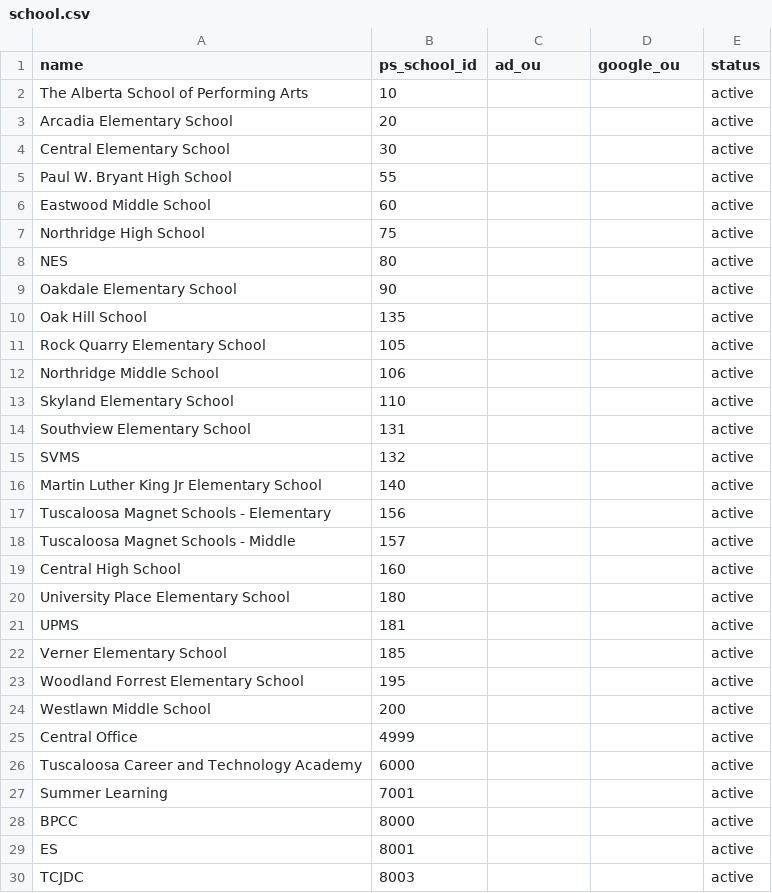
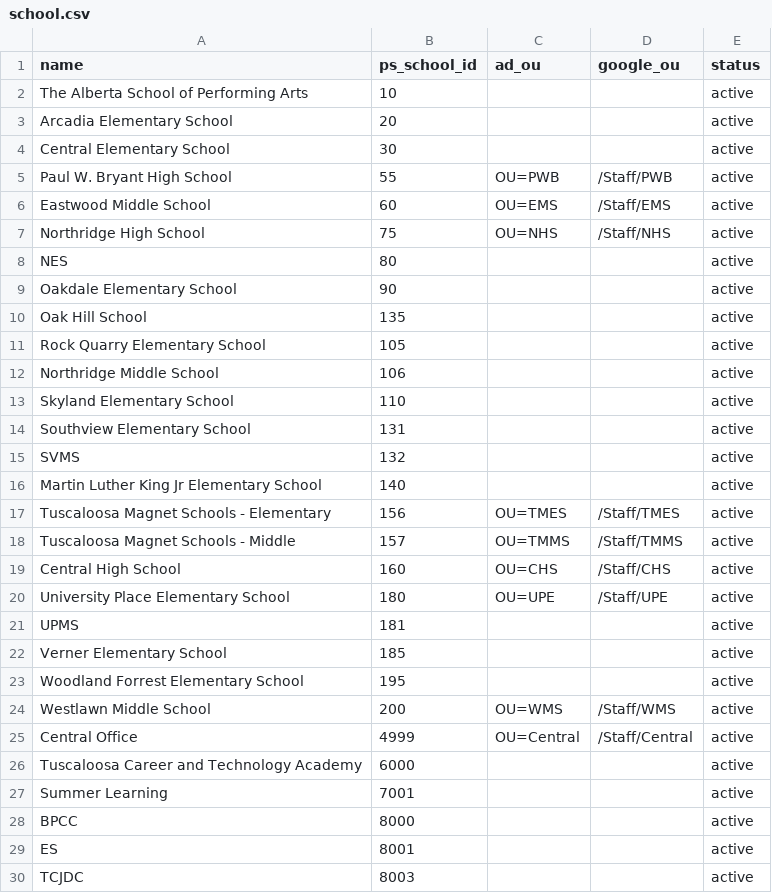
Before and after one commit to jerahl/TCS-Identity-Master, a CSV file: db/seeds/school.csv, drawn as a sheet.

```diff
--- a/db/seeds/school.csv
+++ b/db/seeds/school.csv
@@ -4,5 +4,5 @@ Arcadia Elementary School,20,,,active
 Central Elementary School,30,,,active
-Paul W. Bryant High School,55,,,active
-Eastwood Middle School,60,,,active
-Northridge High School,75,,,active
+Paul W. Bryant High School,55,OU=PWB,/Staff/PWB,active
+Eastwood Middle School,60,OU=EMS,/Staff/EMS,active
+Northridge High School,75,OU=NHS,/Staff/NHS,active
 NES,80,,,active
@@ -16,6 +16,6 @@ SVMS,132,,,active
 Martin Luther King Jr Elementary School,140,,,active
-Tuscaloosa Magnet Schools - Elementary,156,,,active
-Tuscaloosa Magnet Schools - Middle,157,,,active
-Central High School,160,,,active
-University Place Elementary School,180,,,active
+Tuscaloosa Magnet Schools - Elementary,156,OU=TMES,/Staff/TMES,active
+Tuscaloosa Magnet Schools - Middle,157,OU=TMMS,/Staff/TMMS,active
+Central High School,160,OU=CHS,/Staff/CHS,active
+University Place Elementary School,180,OU=UPE,/Staff/UPE,active
 UPMS,181,,,active
@@ -23,4 +23,4 @@ Verner Elementary School,185,,,active
 Woodland Forrest Elementary School,195,,,active
-Westlawn Middle School,200,,,active
-Central Office,4999,,,active
+Westlawn Middle School,200,OU=WMS,/Staff/WMS,active
+Central Office,4999,OU=Central,/Staff/Central,active
 Tuscaloosa Career and Technology Academy,6000,,,active
```
Also changed, not shown: 1 other file.
